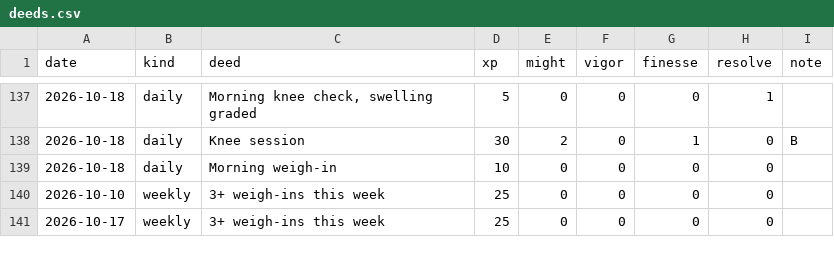
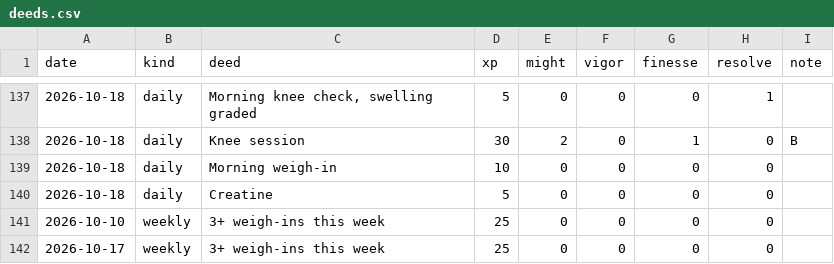
Before and after one commit to bro2jo/leyenda, a CSV file: engine/deeds.csv, drawn as a sheet; only a part is shown, gaps mark what is left out.

```diff
--- a/engine/deeds.csv
+++ b/engine/deeds.csv
@@ -139,2 +139,3 @@ date,kind,deed,xp,might,vigor,finesse,resolve,note
 2026-10-18,daily,Morning weigh-in,10,0,0,0,0,
+2026-10-18,daily,Creatine,5,0,0,0,0,
 2026-10-10,weekly,3+ weigh-ins this week,25,0,0,0,0,
```
Also changed, not shown: real/logs/nutrition_log.csv, 5 other files.
